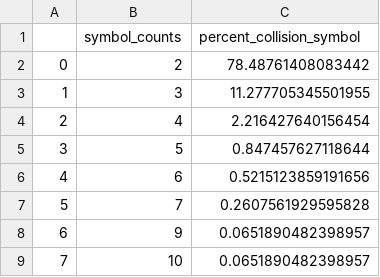
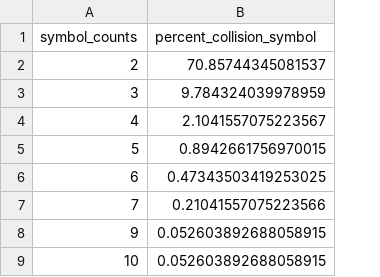
Before and after one commit to cancervariants/gene-harmony-analysis, a CSV file: output/HGNC_ambiguous_symbol_count_histogram_df.csv, drawn as a sheet; removed rows and columns are numbered as before the commit, all else as after; the diff names each change by its address in the sheet, - before the commit and + after, or states it on an @@ line.

```diff
--- a/output/HGNC_ambiguous_symbol_count_histogram_df.csv
+++ b/output/HGNC_ambiguous_symbol_count_histogram_df.csv
-column A, rows 2-9: 0 | 1 | 2 | 3 | 4 | 5 | 6 | 7
-B2 (percent_collision_symbol): 78.48761408083442
+B2 (percent_collision_symbol): 70.85744345081537
-B3 (percent_collision_symbol): 11.277705345501955
+B3 (percent_collision_symbol): 9.784324039978959
-B4 (percent_collision_symbol): 2.216427640156454
+B4 (percent_collision_symbol): 2.1041557075223567
-B5 (percent_collision_symbol): 0.847457627118644
+B5 (percent_collision_symbol): 0.8942661756970015
-B6 (percent_collision_symbol): 0.5215123859191656
+B6 (percent_collision_symbol): 0.47343503419253025
-B7 (percent_collision_symbol): 0.2607561929595828
+B7 (percent_collision_symbol): 0.21041557075223566
-B8:B9 (percent_collision_symbol): 0.0651890482398957
+B8:B9 (percent_collision_symbol): 0.052603892688058915
```
Also changed, not shown: output/NCBI_ambiguous_symbol_count_histogram_df.csv, output/ambiguous_symbol_HGNC_distribution_df.csv, 31 other files.
